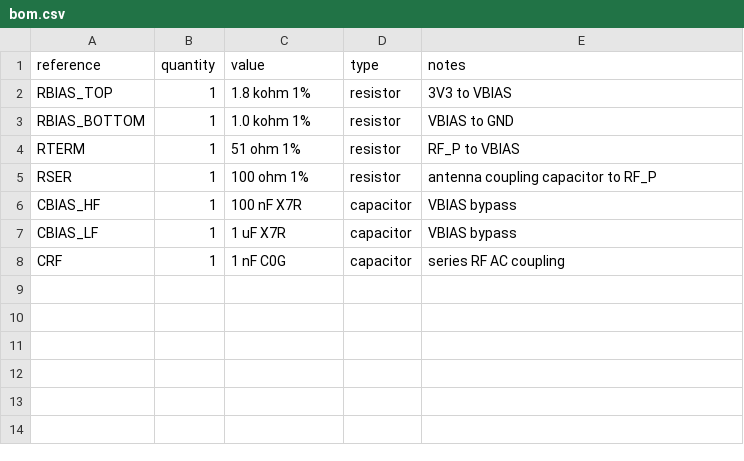
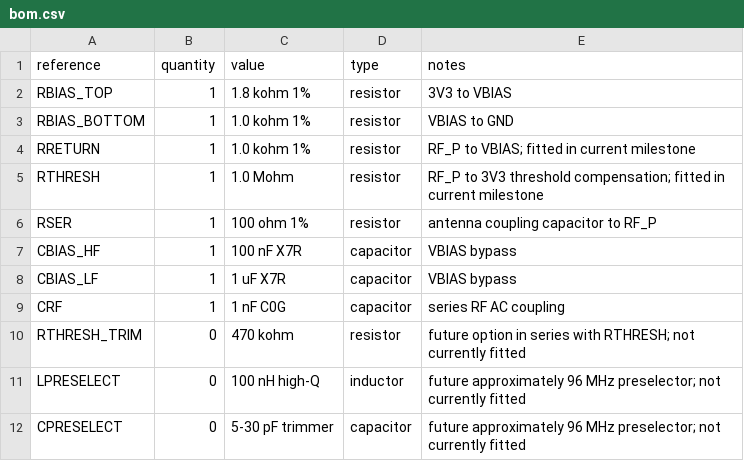
Before and after one commit to Elrori/k9plus-fm-radio, a CSV file: hardware/bom.csv, drawn as a sheet.

Commit message:
milestone: improve weak-signal FM path and document hardware

```diff
--- a/hardware/bom.csv
+++ b/hardware/bom.csv
@@ -3,3 +3,4 @@ RBIAS_TOP,1,1.8 kohm 1%,resistor,3V3 to VBIAS
 RBIAS_BOTTOM,1,1.0 kohm 1%,resistor,VBIAS to GND
-RTERM,1,51 ohm 1%,resistor,RF_P to VBIAS
+RRETURN,1,1.0 kohm 1%,resistor,RF_P to VBIAS; fitted in current milestone
+RTHRESH,1,1.0 Mohm,resistor,RF_P to 3V3 threshold compensation; fitted in current milestone
 RSER,1,100 ohm 1%,resistor,antenna coupling capacitor to RF_P
@@ -8 +9,4 @@ CBIAS_LF,1,1 uF X7R,capacitor,VBIAS bypass
 CRF,1,1 nF C0G,capacitor,series RF AC coupling
+RTHRESH_TRIM,0,470 kohm,resistor,future option in series with RTHRESH; not currently fitted
+LPRESELECT,0,100 nH high-Q,inductor,future approximately 96 MHz preselector; not currently fitted
+CPRESELECT,0,5-30 pF trimmer,capacitor,future approximately 96 MHz preselector; not currently fitted
```
Also changed, not shown: 13 other files.
